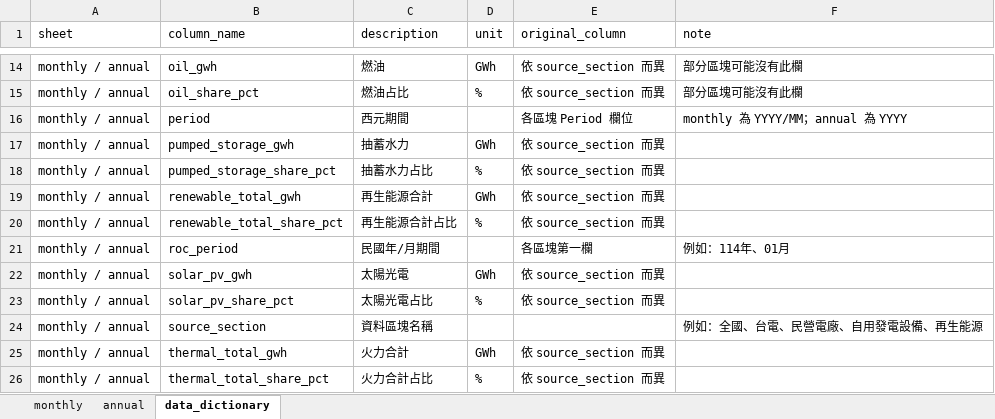
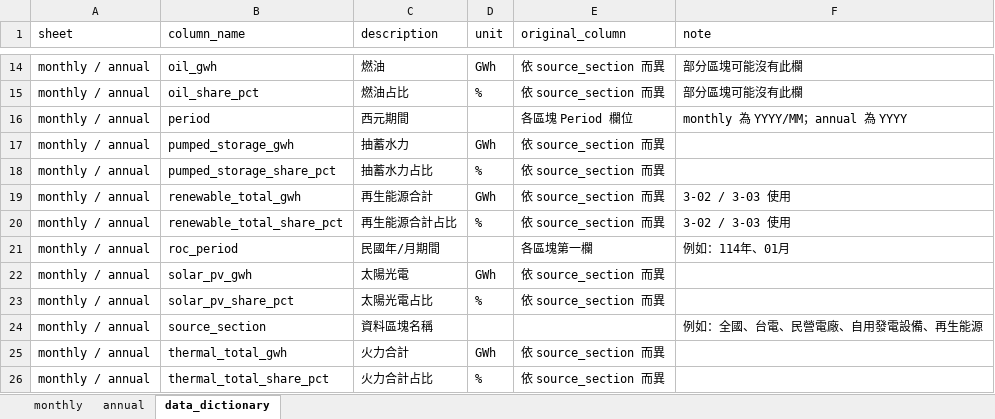
Before and after one commit to hsucheyi/energy-administration-scraper, an Excel workbook: output/zone_monthly_3_02/electricity_generation_3_02.xlsx, sheet data_dictionary, drawn as a sheet; only a part is shown, gaps mark what is left out; values as stored, in another font and other column widths than the file's, no borders; the diff names each change by its address in the sheet, - before the commit and + after, or states it on an @@ line.

```diff
--- a/output/zone_monthly_3_02/electricity_generation_3_02.xlsx (sheet data_dictionary)
+++ b/output/zone_monthly_3_02/electricity_generation_3_02.xlsx (sheet data_dictionary)
-F19:F20 (note): (empty)
+F19:F20 (note): 3-02 / 3-03 使用
```
Also changed, not shown: output/zone_monthly_3_03/installed_capacity_3_03.xlsx, output/zone_monthly_4_01/renewable_electricity_generation_4_01.xlsx, 2 other files.
